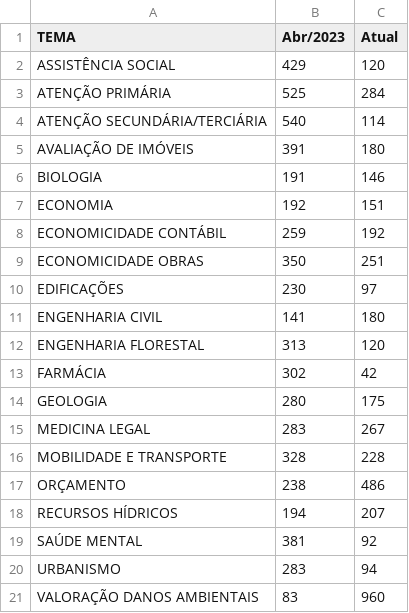
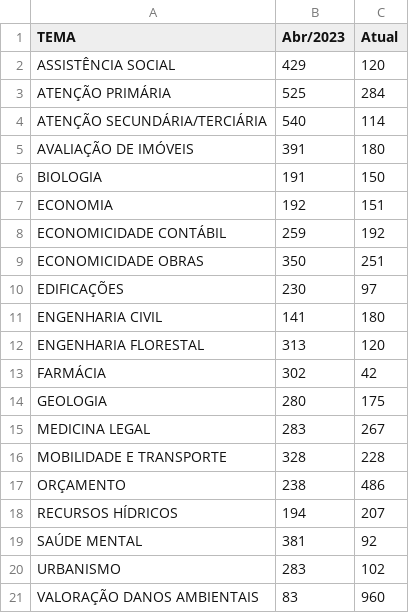
Before and after one commit to pedropaixaomprj/datawrapper-gate, a CSV file: tempo_previsto_backlog.csv, drawn as a sheet.

Commit message:
Dados de acervo atualizados

```diff
--- a/tempo_previsto_backlog.csv
+++ b/tempo_previsto_backlog.csv
@@ -5,3 +5,3 @@ ATENÇÃO SECUNDÁRIA/TERCIÁRIA,540,114
 AVALIAÇÃO DE IMÓVEIS,391,180
-BIOLOGIA,191,146
+BIOLOGIA,191,150
 ECONOMIA,192,151
@@ -19,3 +19,3 @@ RECURSOS HÍDRICOS,194,207
 SAÚDE MENTAL,381,92
-URBANISMO,283,94
+URBANISMO,283,102
 VALORAÇÃO DANOS AMBIENTAIS,83,960
```
